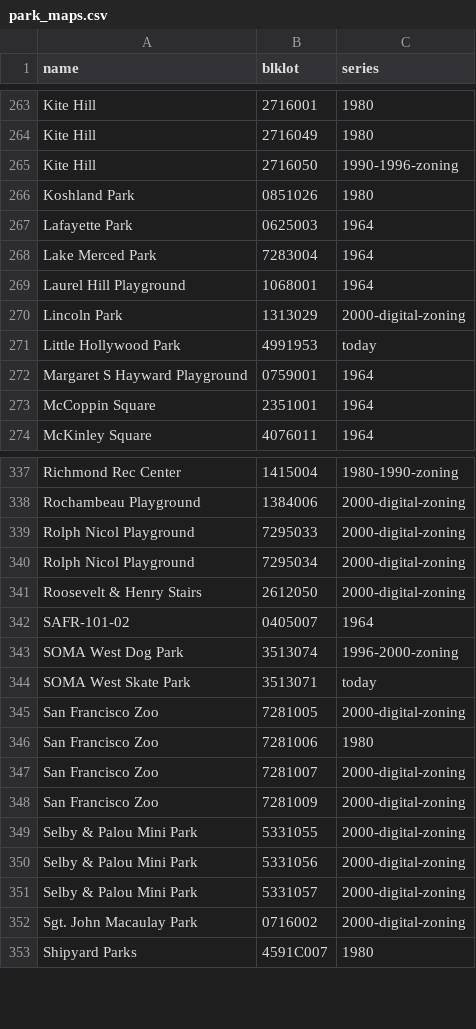
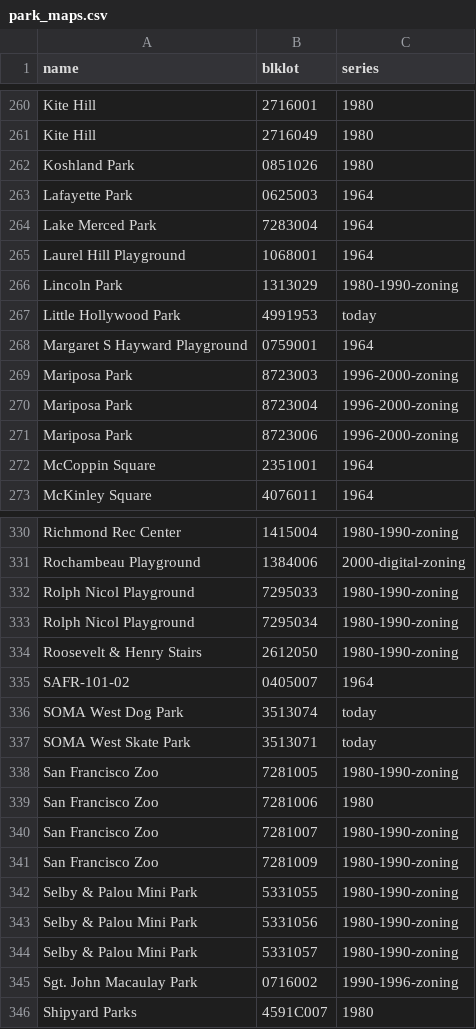
Before and after one commit to Grow-SF/sfzoning, a CSV file: pipeline/inputs/park_maps.csv, drawn as a sheet; only a part is shown, gaps mark what is left out; the diff covers the shown part only.

```diff
--- a/pipeline/inputs/park_maps.csv
+++ b/pipeline/inputs/park_maps.csv
@@ -264,3 +261,2 @@ Kite Hill,2716001,1980
 Kite Hill,2716049,1980
-Kite Hill,2716050,1990-1996-zoning
 Koshland Park,0851026,1980
@@ -269,5 +265,8 @@ Lake Merced Park,7283004,1964
 Laurel Hill Playground,1068001,1964
-Lincoln Park,1313029,2000-digital-zoning
+Lincoln Park,1313029,1980-1990-zoning
 Little Hollywood Park,4991953,today
 Margaret S Hayward Playground,0759001,1964
+Mariposa Park,8723003,1996-2000-zoning
+Mariposa Park,8723004,1996-2000-zoning
+Mariposa Park,8723006,1996-2000-zoning
 McCoppin Square,2351001,1964
@@ -338,16 +331,16 @@ Richmond Rec Center,1415004,1980-1990-zoning
 Rochambeau Playground,1384006,2000-digital-zoning
-Rolph Nicol Playground,7295033,2000-digital-zoning
-Rolph Nicol Playground,7295034,2000-digital-zoning
-Roosevelt & Henry Stairs,2612050,2000-digital-zoning
+Rolph Nicol Playground,7295033,1980-1990-zoning
+Rolph Nicol Playground,7295034,1980-1990-zoning
+Roosevelt & Henry Stairs,2612050,1980-1990-zoning
 SAFR-101-02,0405007,1964
-SOMA West Dog Park,3513074,1996-2000-zoning
+SOMA West Dog Park,3513074,today
 SOMA West Skate Park,3513071,today
-San Francisco Zoo,7281005,2000-digital-zoning
+San Francisco Zoo,7281005,1980-1990-zoning
 San Francisco Zoo,7281006,1980
-San Francisco Zoo,7281007,2000-digital-zoning
-San Francisco Zoo,7281009,2000-digital-zoning
-Selby & Palou Mini Park,5331055,2000-digital-zoning
-Selby & Palou Mini Park,5331056,2000-digital-zoning
-Selby & Palou Mini Park,5331057,2000-digital-zoning
-Sgt. John Macaulay Park,0716002,2000-digital-zoning
+San Francisco Zoo,7281007,1980-1990-zoning
+San Francisco Zoo,7281009,1980-1990-zoning
+Selby & Palou Mini Park,5331055,1980-1990-zoning
+Selby & Palou Mini Park,5331056,1980-1990-zoning
+Selby & Palou Mini Park,5331057,1980-1990-zoning
+Sgt. John Macaulay Park,0716002,1990-1996-zoning
 Shipyard Parks,4591C007,1980
```
Also changed, not shown: 7 added rows, 18 removed rows and 54 edited cells elsewhere in this file.
